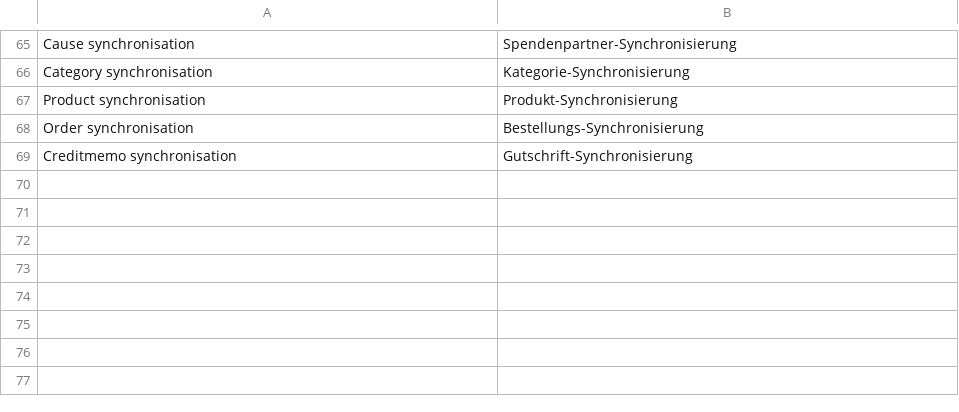
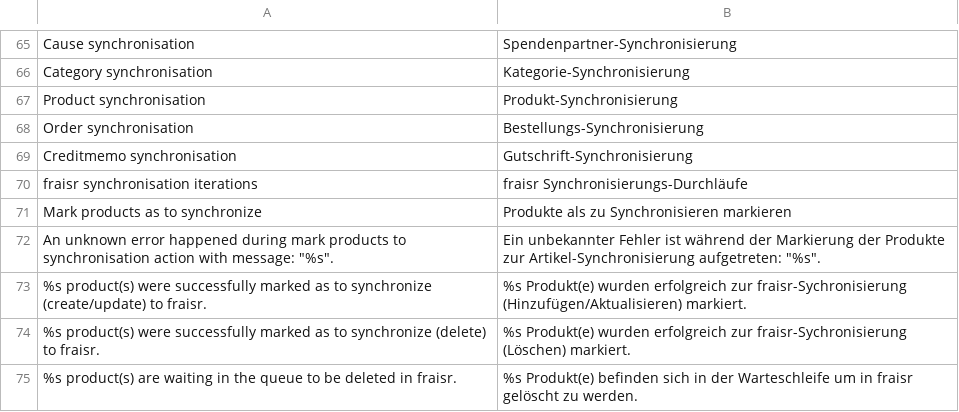
Before and after one commit to fraisr/magento-fraisr, a CSV file: app/locale/de_DE/Fraisr_Connect.csv, drawn as a sheet; only a part is shown, gaps mark what is left out; the diff names each change by its address in the sheet, - before the commit and + after, or states it on an @@ line.

Commit message:
#8: Added new ToUpdate attribute and implemented mark product to synchronize function

```diff
--- a/app/locale/de_DE/Fraisr_Connect.csv
+++ b/app/locale/de_DE/Fraisr_Connect.csv
+row 70: fraisr synchronisation iterations | fraisr Synchronisierungs-Durchläufe
+row 71: Mark products as to synchronize | Produkte als zu Synchronisieren markieren
+row 72: An unknown error happened during mark products to synchronisation action with message: "%s". | Ein unbekannter Fehler ist während der Markierung der Produkte zur Artikel-Synchronisierung aufgetreten: "%s".
+row 73: %s product(s) were successfully marked as to synchronize (create/update) to fraisr. | %s Produkt(e) wurden erfolgreich zur fraisr-Sychronisierung (Hinzufügen/Aktualisieren) markiert.
+row 74: %s product(s) were successfully marked as to synchronize (delete) to fraisr. | %s Produkt(e) wurden erfolgreich zur fraisr-Sychronisierung (Löschen) markiert.
+row 75: %s product(s) are waiting in the queue to be deleted in fraisr. | %s Produkt(e) befinden sich in der Warteschleife um in fraisr gelöscht zu werden.
```
Also changed, not shown: app/locale/en_US/Fraisr_Connect.csv, 10 other files.
